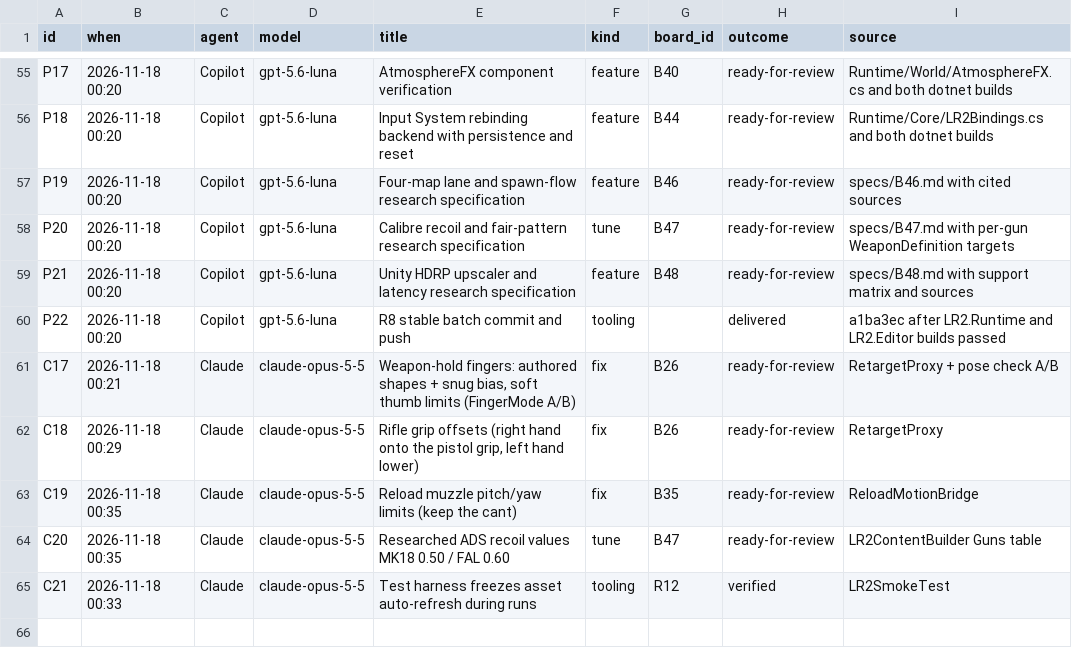
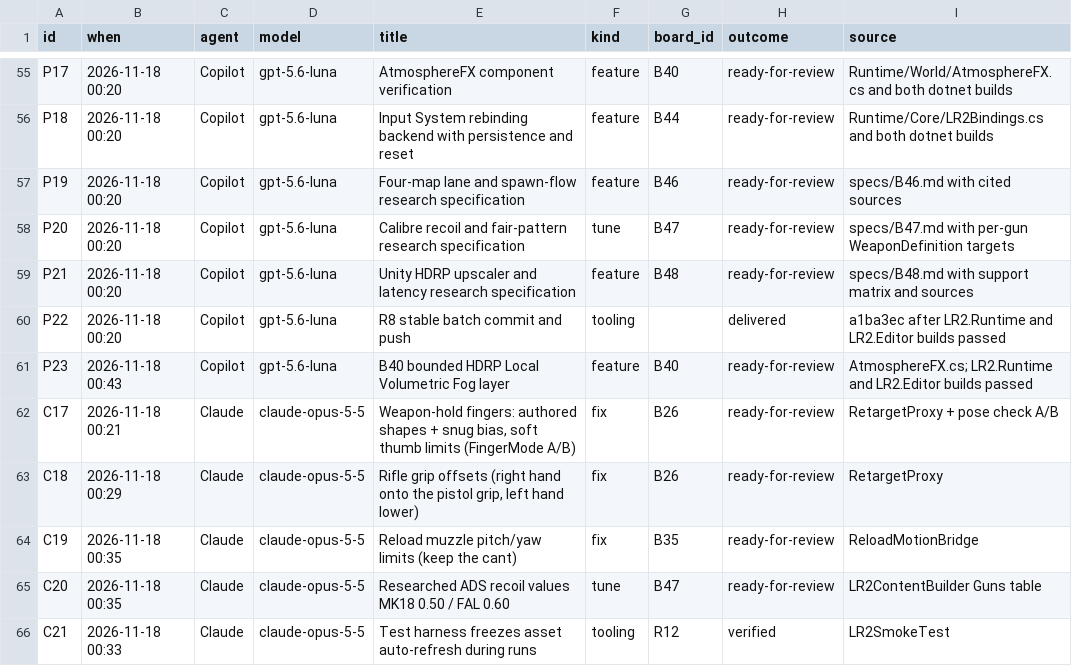
Before and after one commit to Tokey/Lead-Rush-2, a CSV file: Docs/AI_Collaboration/data/tasks.csv, drawn as a sheet; only a part is shown, gaps mark what is left out.

```diff
--- a/Docs/AI_Collaboration/data/tasks.csv
+++ b/Docs/AI_Collaboration/data/tasks.csv
@@ -60,2 +60,3 @@ P21,2026-11-18 00:20,Copilot,gpt-5.6-luna,Unity HDRP upscaler and latency resear
 P22,2026-11-18 00:20,Copilot,gpt-5.6-luna,R8 stable batch commit and push,tooling,,delivered,a1ba3ec after LR2.Runtime and LR2.Editor builds passed
+P23,2026-11-18 00:43,Copilot,gpt-5.6-luna,B40 bounded HDRP Local Volumetric Fog layer,feature,B40,ready-for-review,AtmosphereFX.cs; LR2.Runtime and LR2.Editor builds passed
 C17,2026-11-18 00:21,Claude,claude-opus-5-5,"Weapon-hold fingers: authored shapes + snug bias, soft thumb limits (FingerMode A/B)",fix,B26,ready-for-review,RetargetProxy + pose check A/B
```
Also changed, not shown: Docs/AI_Collaboration/data/bugs.csv, 37 other files.
